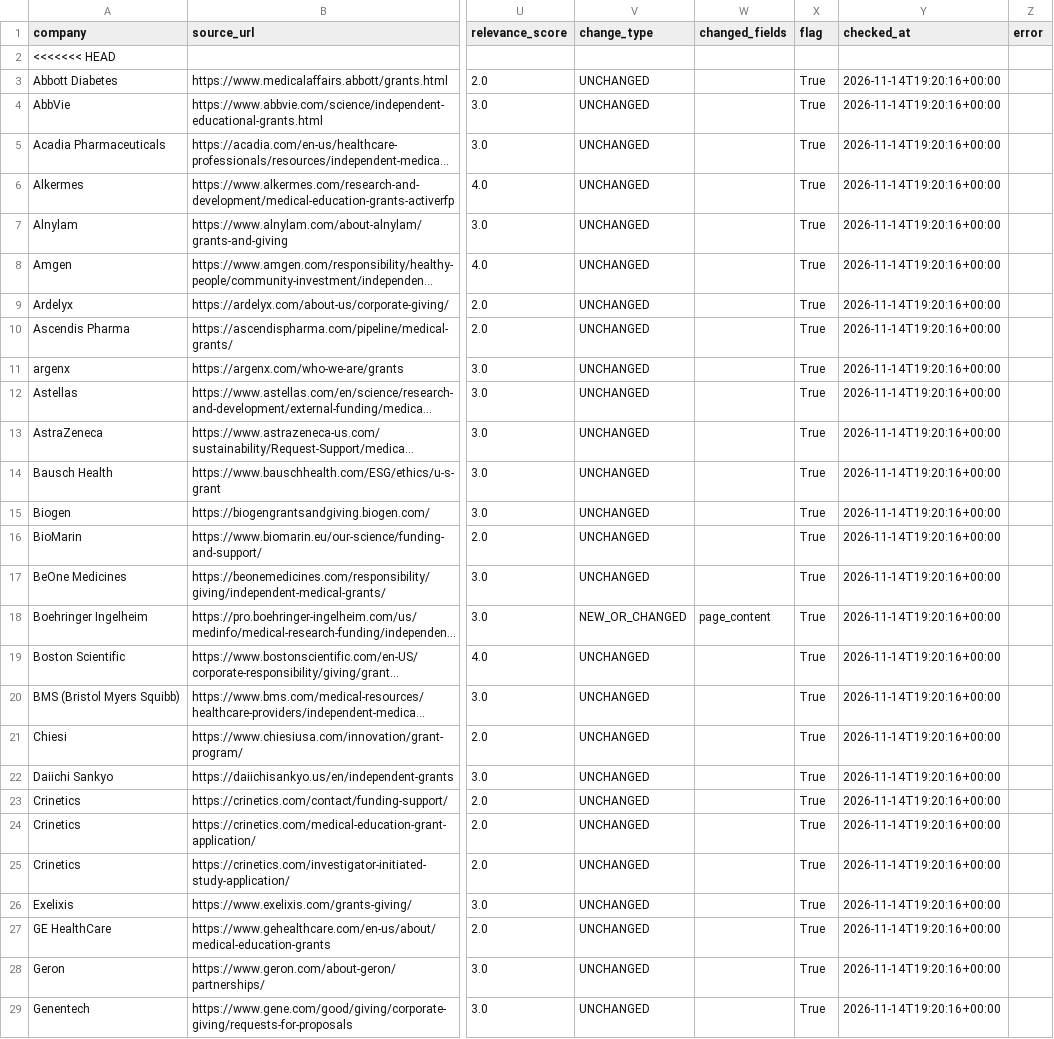
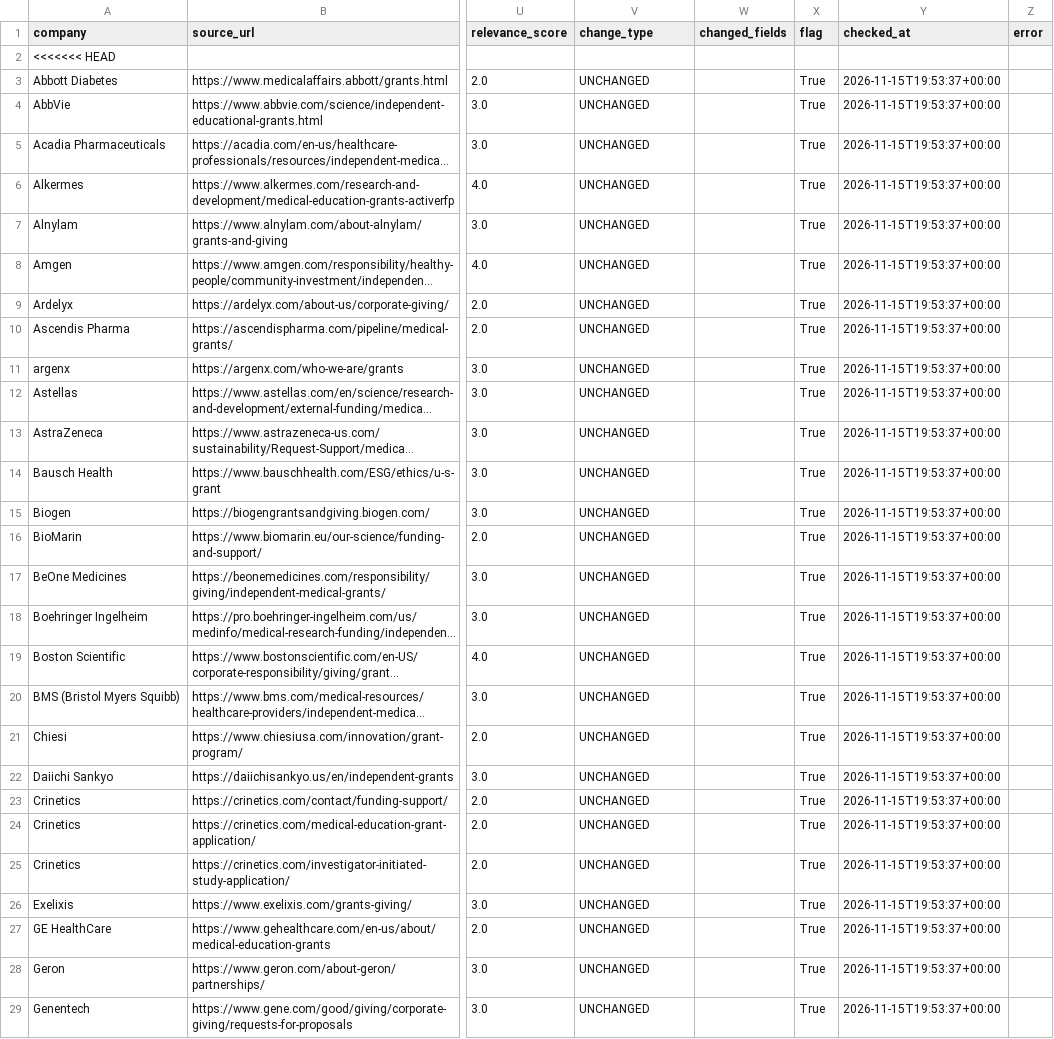
Before and after one commit to PrudhviVIJ/RFP_Alert_System, a CSV file: output/rfp_grant_matches.csv, drawn as a sheet; only a part is shown, gaps mark what is left out; long unchanged cells end in …; the diff covers the shown part only; the diff names each change by its address in the sheet, - before the commit and + after, or states it on an @@ line.

```diff
--- a/output/rfp_grant_matches.csv
+++ b/output/rfp_grant_matches.csv
-Y3:Y29 (checked_at): 2026-11-14T19:20:16+00:00
+Y3:Y29 (checked_at): 2026-11-15T19:53:37+00:00
-V18 (change_type): NEW_OR_CHANGED
+V18 (change_type): UNCHANGED
-W18 (changed_fields): page_content
+W18 (changed_fields): (empty)
```
Also changed, not shown: 1 removed row and 96 edited cells elsewhere in this file, output/last_run_report.csv, 1 other file.
